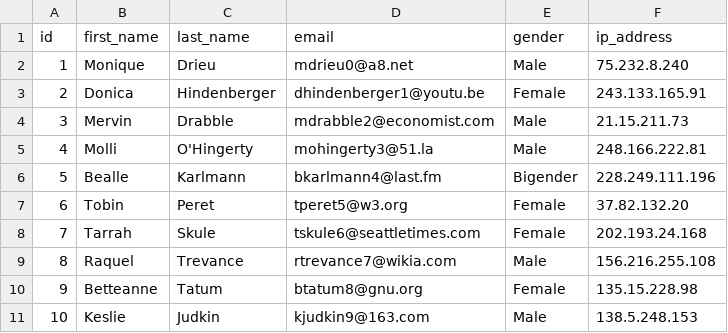
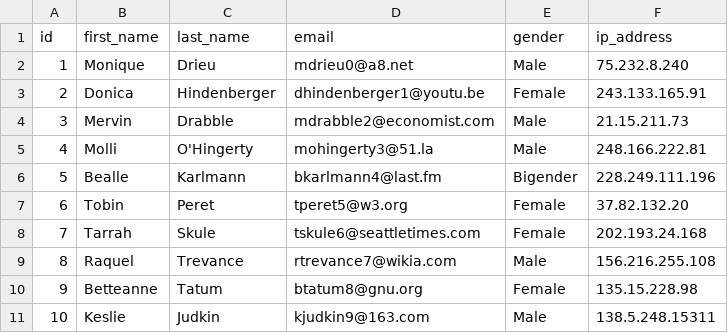
Before and after one commit to dreth/MessingWithRuby, a CSV file: sample.csv, drawn as a sheet.

```diff
--- a/sample.csv
+++ b/sample.csv
@@ -10,2 +10,2 @@ id,first_name,last_name,email,gender,ip_address
 9,Betteanne,Tatum,btatum8@gnu.org,Female,135.15.228.98
-10,Keslie,Judkin,kjudkin9@163.com,Male,138.5.248.153
+10,Keslie,Judkin,kjudkin9@163.com,Male,138.5.248.15311
```
Also changed, not shown: 3 other files.
